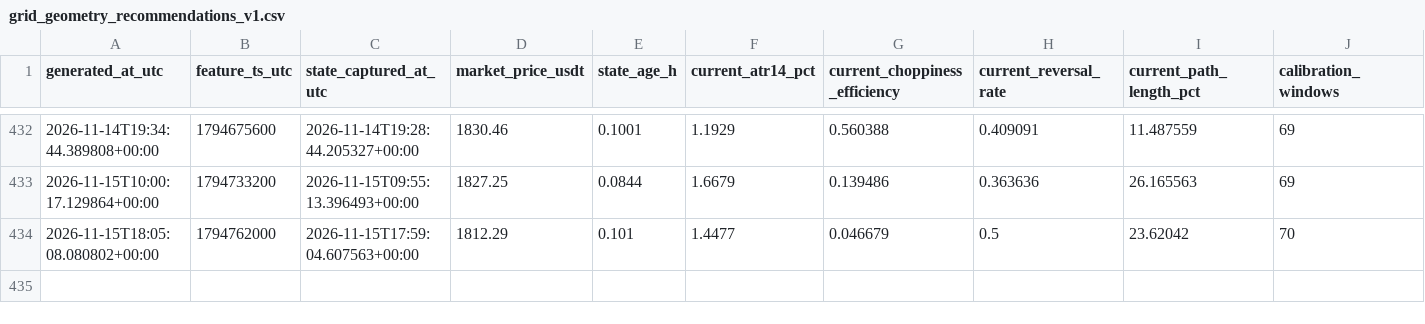
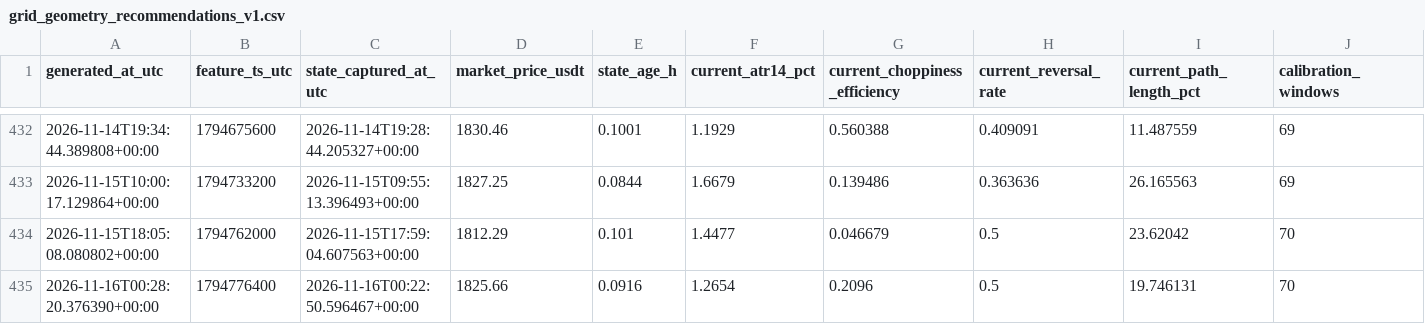
Before and after one commit to myslostelfgaming-collab/crypto-deployment-signal, a CSV file: data/pionex/grid_geometry_recommendations_v1.csv, drawn as a sheet; only a part is shown, gaps mark what is left out; rows hold the shown columns only; the diff names each change by its address in the sheet, - before the commit and + after, or states it on an @@ line.

```diff
--- a/data/pionex/grid_geometry_recommendations_v1.csv
+++ b/data/pionex/grid_geometry_recommendations_v1.csv
+row 435: 2026-11-16T00:28:20.376390+00:00 | 1794776400 | 2026-11-16T00:22:50.596467+00:00 | 1825.66 | 0.0916 | 1.2654 | 0.2096 | 0.5 | 19.746131 | 70
```
Also changed, not shown: data/pionex/execution_resolution_windows_v1.csv, data/pionex/grid_activity_windows_v1.csv, 15 other files.
